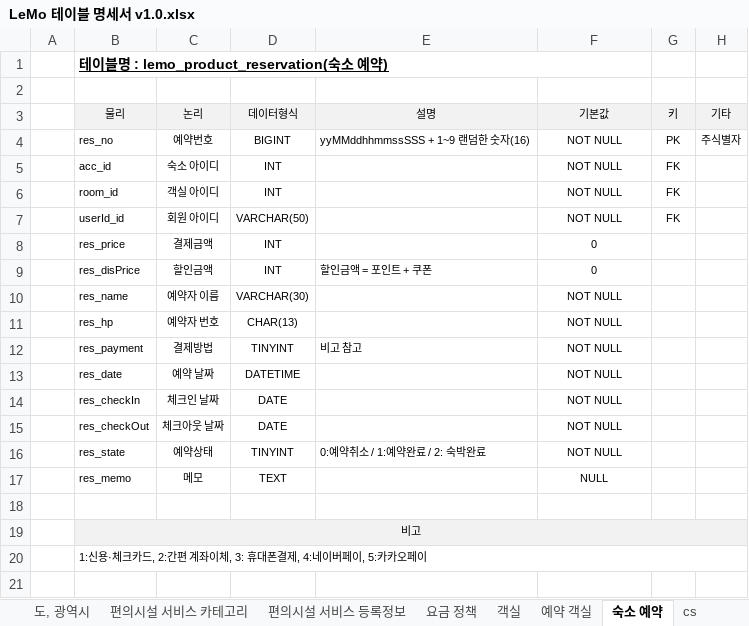
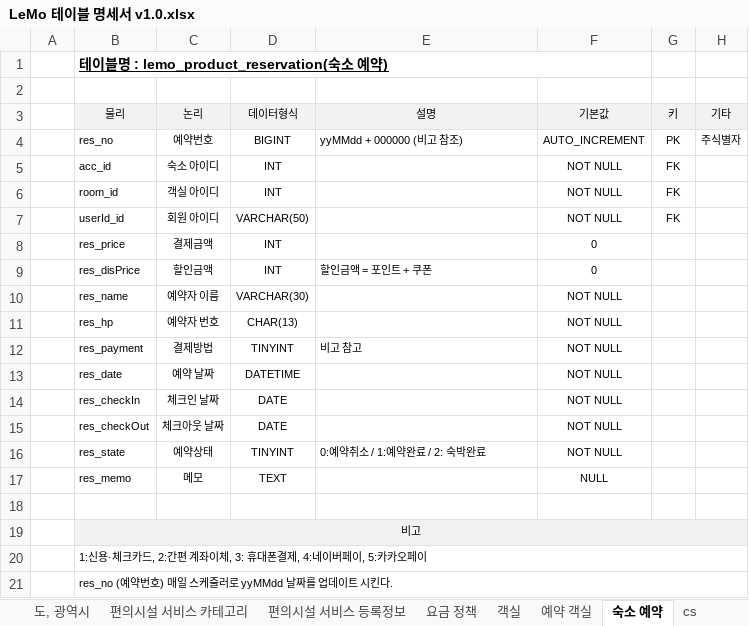
Before and after one commit to ooo3345sjh/LeMo, an Excel workbook: DB/LeMo 테이블 명세서 v1.0.xlsx, sheet 숙소 예약, drawn as a sheet; values as stored, in another font and other column widths than the file's, no borders; the diff names each change by its address in the sheet, - before the commit and + after, or states it on an @@ line.

```diff
--- a/DB/LeMo 테이블 명세서 v1.0.xlsx (sheet 숙소 예약)
+++ b/DB/LeMo 테이블 명세서 v1.0.xlsx (sheet 숙소 예약)
-E4 (설명): yyMMddhhmmssSSS + 1~9 랜덤한 숫자(16)
+E4 (설명): yyMMdd + 000000 (비고 참조)
-F4 (기본값): NOT NULL
+F4 (기본값): AUTO_INCREMENT
+row 21:  | res_no (예약번호) 매일 스케줄러로 yyMMdd 날짜를 업데이트 시킨다.
```
Also changed, not shown: sheet 수정이력, sheet 숙소, sheet 상품 쿠폰, 12 other files.
